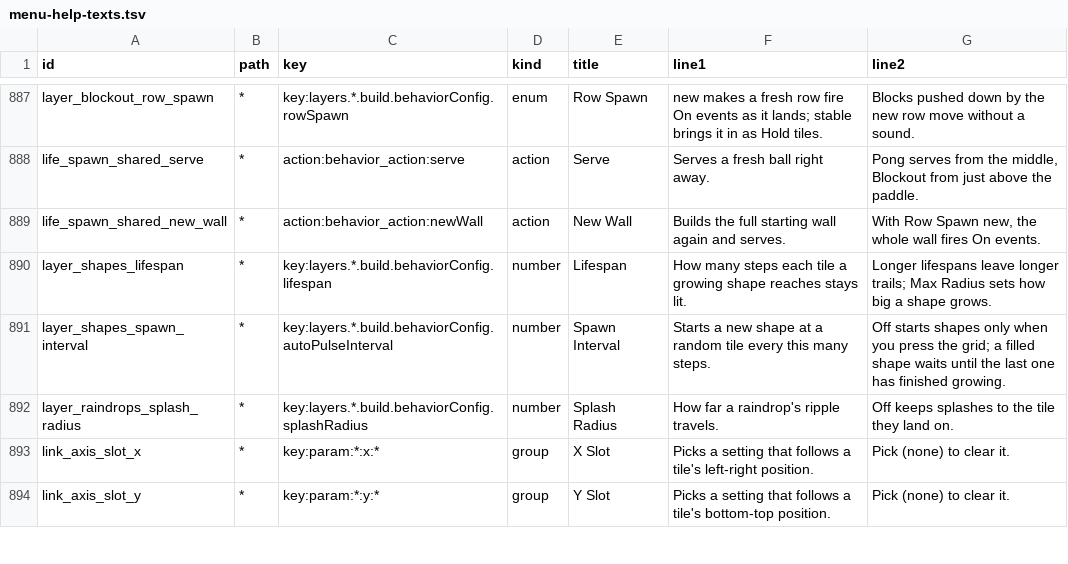
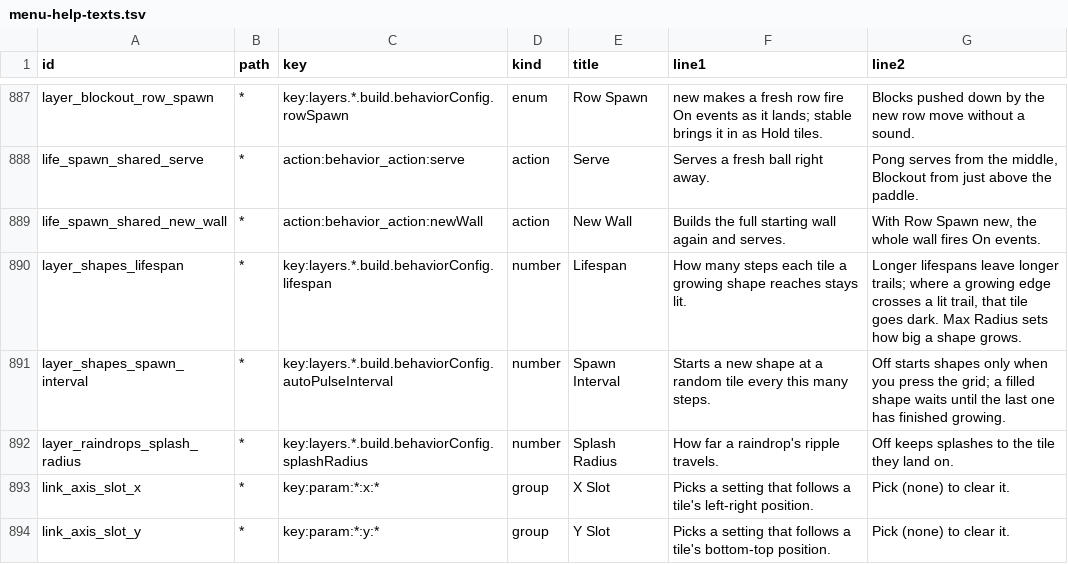
Before and after one commit to nexxyz/octessera, a TSV file: resources/menu-help-texts.tsv, drawn as a sheet; only a part is shown, gaps mark what is left out.

Commit message:
Shapes with Spawn Interval Off start shapes only when pressed, and a growing edge that crosses an earlier lit trail darkens that tile, so long lifespans and short intervals weave rings instead of filling the grid

```diff
--- a/resources/menu-help-texts.tsv
+++ b/resources/menu-help-texts.tsv
@@ -889,3 +889,3 @@ life_spawn_shared_serve	*	action:behavior_action:serve	action	Serve	Serves a fre
 life_spawn_shared_new_wall	*	action:behavior_action:newWall	action	New Wall	Builds the full starting wall again and serves.	With Row Spawn new, the whole wall fires On events.
-layer_shapes_lifespan	*	key:layers.*.build.behaviorConfig.lifespan	number	Lifespan	How many steps each tile a growing shape reaches stays lit.	Longer lifespans leave longer trails; Max Radius sets how big a shape grows.
+layer_shapes_lifespan	*	key:layers.*.build.behaviorConfig.lifespan	number	Lifespan	How many steps each tile a growing shape reaches stays lit.	Longer lifespans leave longer trails; where a growing edge crosses a lit trail, that tile goes dark. Max Radius sets how big a shape grows.
 layer_shapes_spawn_interval	*	key:layers.*.build.behaviorConfig.autoPulseInterval	number	Spawn Interval	Starts a new shape at a random tile every this many steps.	Off starts shapes only when you press the grid; a filled shape waits until the last one has finished growing.
```
Also changed, not shown: 2 other files.
